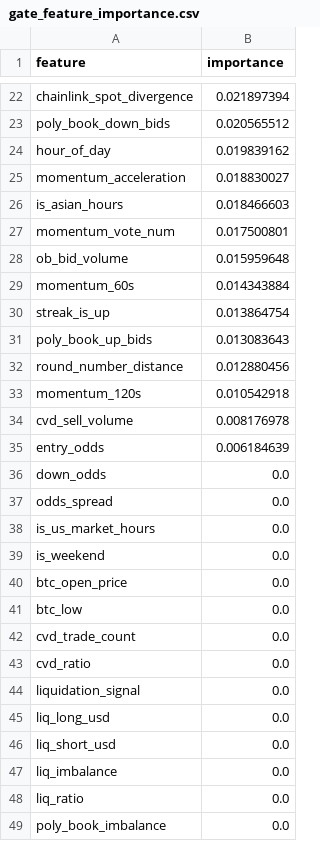
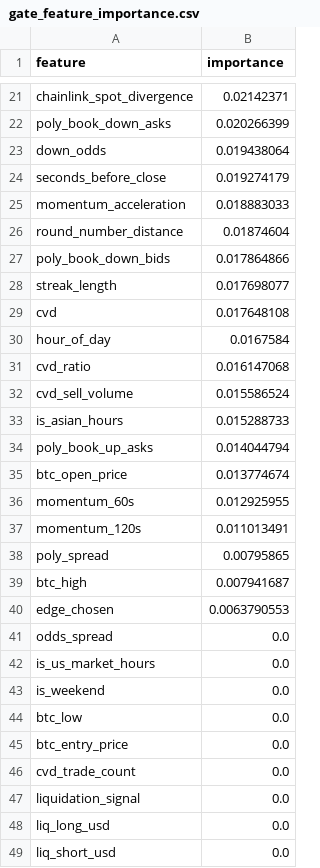
Before and after one commit to westonperkins/polymarket_bot, a CSV file: ml/output/gate_feature_importance.csv, drawn as a sheet; only a part is shown, gaps mark what is left out; the shorter side is filled out with more unchanged rows; removed rows and columns are numbered as before the commit, all else as after; the diff covers the shown part only; the diff names each change by its address in the sheet, - before the commit and + after, or states it on an @@ line.

```diff
--- a/ml/output/gate_feature_importance.csv
+++ b/ml/output/gate_feature_importance.csv
-B21 (importance): 0.021897394
+B21 (importance): 0.02142371
+row 22: poly_book_down_asks | 0.020266399
+row 23: down_odds | 0.019438064
+row 24: seconds_before_close | 0.019274179
+row 25: momentum_acceleration | 0.018883033
+row 26: round_number_distance | 0.01874604
-B27 (importance): 0.020565512
+B27 (importance): 0.017864866
+row 28: streak_length | 0.017698077
+row 29: cvd | 0.017648108
-B30 (importance): 0.019839162
+B30 (importance): 0.0167584
-row 25: momentum_acceleration | 0.018830027
+row 31: cvd_ratio | 0.016147068
+row 32: cvd_sell_volume | 0.015586524
-B33 (importance): 0.018466603
+B33 (importance): 0.015288733
-row 27: momentum_vote_num | 0.017500801
-row 28: ob_bid_volume | 0.015959648
+row 34: poly_book_up_asks | 0.014044794
+row 35: btc_open_price | 0.013774674
-B36 (importance): 0.014343884
+B36 (importance): 0.012925955
-row 30: streak_is_up | 0.013864754
-row 31: poly_book_up_bids | 0.013083643
-row 32: round_number_distance | 0.012880456
-B37 (importance): 0.010542918
+B37 (importance): 0.011013491
-row 34: cvd_sell_volume | 0.008176978
-row 35: entry_odds | 0.006184639
-row 36: down_odds | 0.0
+row 38: poly_spread | 0.00795865
+row 39: btc_high | 0.007941687
+row 40: edge_chosen | 0.0063790553
-row 40: btc_open_price | 0.0
+row 45: btc_entry_price | 0.0
-row 43: cvd_ratio | 0.0
```
Also changed, not shown: 15 added rows, 19 removed rows and 5 edited cells elsewhere in this file, ml/output/cv_results.csv, ml/output/feature_importance.csv, 5 other files.
